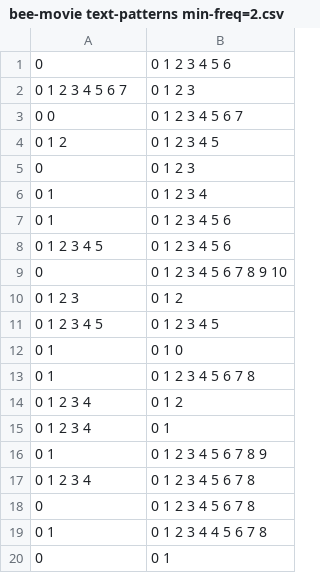
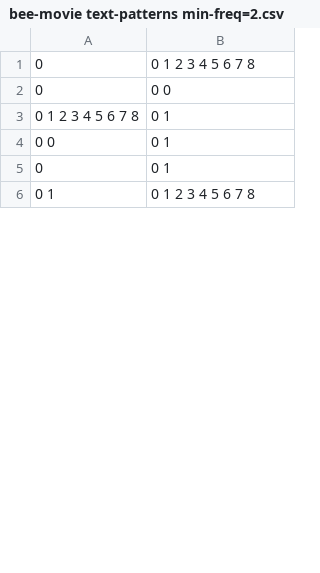
Before and after one commit to IsaacFigNewton/DAG-Based-Token-Representation, a CSV file: graphs/bee-movie text-patterns min-freq=2.csv, drawn as a sheet; only a part is shown; the diff covers the shown part only.

```diff
--- a/graphs/bee-movie text-patterns min-freq=2.csv
+++ b/graphs/bee-movie text-patterns min-freq=2.csv
@@ -1,20 +1,6 @@
-0;0 1 2 3 4 5 6
-0 1 2 3 4 5 6 7;0 1 2 3
-0 0;0 1 2 3 4 5 6 7
-0 1 2;0 1 2 3 4 5
-0;0 1 2 3
-0 1;0 1 2 3 4
-0 1;0 1 2 3 4 5 6
-0 1 2 3 4 5;0 1 2 3 4 5 6
-0;0 1 2 3 4 5 6 7 8 9 10
-0 1 2 3;0 1 2
-0 1 2 3 4 5;0 1 2 3 4 5
-0 1;0 1 0
+0;0 1 2 3 4 5 6 7 8
+0;0 0
+0 1 2 3 4 5 6 7 8;0 1
+0 0;0 1
+0;0 1
 0 1;0 1 2 3 4 5 6 7 8
-0 1 2 3 4;0 1 2
-0 1 2 3 4;0 1
-0 1;0 1 2 3 4 5 6 7 8 9
-0 1 2 3 4;0 1 2 3 4 5 6 7 8
-0;0 1 2 3 4 5 6 7 8
-0 1;0 1 2 3 4 4 5 6 7 8
-0;0 1
```
Also changed, not shown: 1 added row, 22 removed rows and 3 edited cells elsewhere in this file, 7 other files.
